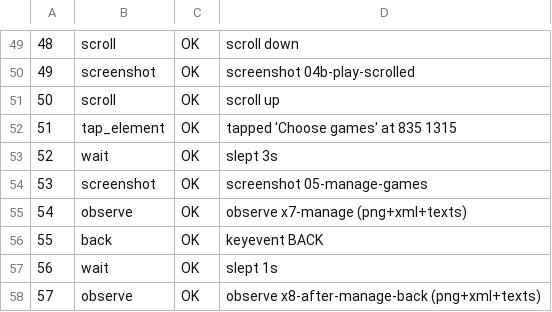
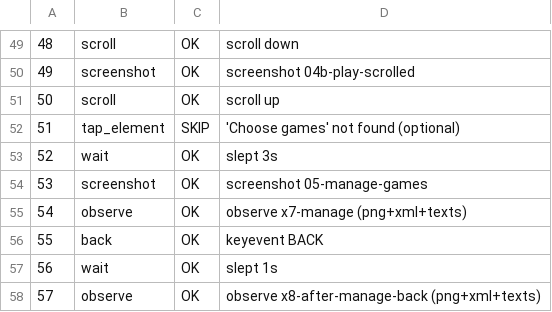
Before and after one commit to boo4blue/boo4blue.github.io, a TSV file: cloud-pc/storage/eyes/results/aaa-carecircle-v1340-a/steps.tsv, drawn as a sheet; only a part is shown, gaps mark what is left out; the diff covers the shown part only.

```diff
--- a/cloud-pc/storage/eyes/results/aaa-carecircle-v1340-a/steps.tsv
+++ b/cloud-pc/storage/eyes/results/aaa-carecircle-v1340-a/steps.tsv
@@ -51,3 +51,3 @@
 50	scroll	OK	scroll up
-51	tap_element	OK	tapped 'Choose games' at 835 1315
+51	tap_element	SKIP	'Choose games' not found (optional)
 52	wait	OK	slept 3s
```
Also changed, not shown: 19 added rows and 22 edited cells elsewhere in this file.
